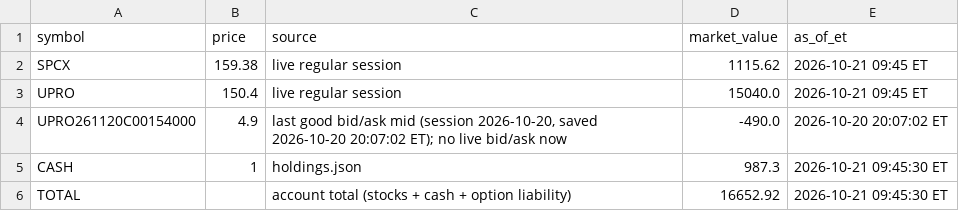
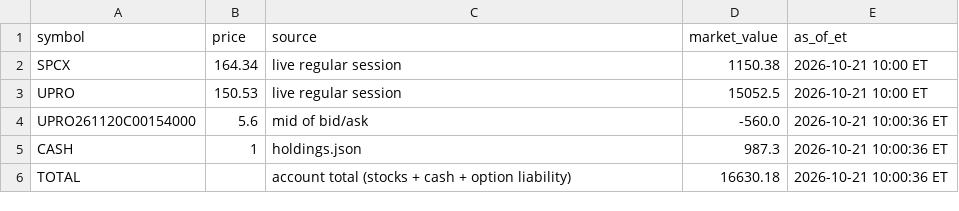
Before and after one commit to AT4Engineer/pq-22e56fd9, a CSV file: data/current.csv, drawn as a sheet.

```diff
--- a/data/current.csv
+++ b/data/current.csv
@@ -1,6 +1,6 @@
 symbol,price,source,market_value,as_of_et
-SPCX,159.38,live regular session,1115.62,2026-10-21 09:45 ET
-UPRO,150.4,live regular session,15040.0,2026-10-21 09:45 ET
-UPRO261120C00154000,4.9,"last good bid/ask mid (session 2026-10-20, saved 2026-10-20 20:07:02 ET); no live bid/ask now",-490.0,2026-10-20 20:07:02 ET
-CASH,1,holdings.json,987.3,2026-10-21 09:45:30 ET
-TOTAL,,account total (stocks + cash + option liability),16652.92,2026-10-21 09:45:30 ET
+SPCX,164.34,live regular session,1150.38,2026-10-21 10:00 ET
+UPRO,150.53,live regular session,15052.5,2026-10-21 10:00 ET
+UPRO261120C00154000,5.6,mid of bid/ask,-560.0,2026-10-21 10:00:36 ET
+CASH,1,holdings.json,987.3,2026-10-21 10:00:36 ET
+TOTAL,,account total (stocks + cash + option liability),16630.18,2026-10-21 10:00:36 ET
```
Also changed, not shown: data/history.csv, data/intraday.csv, 15 other files.
